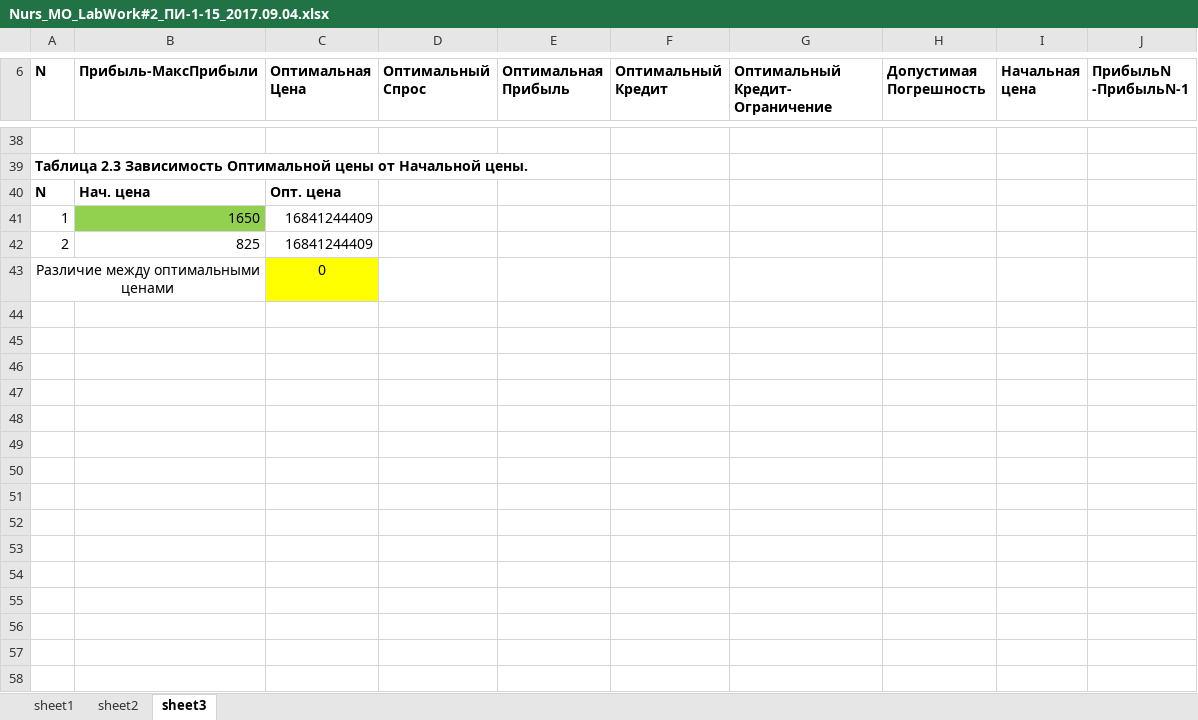
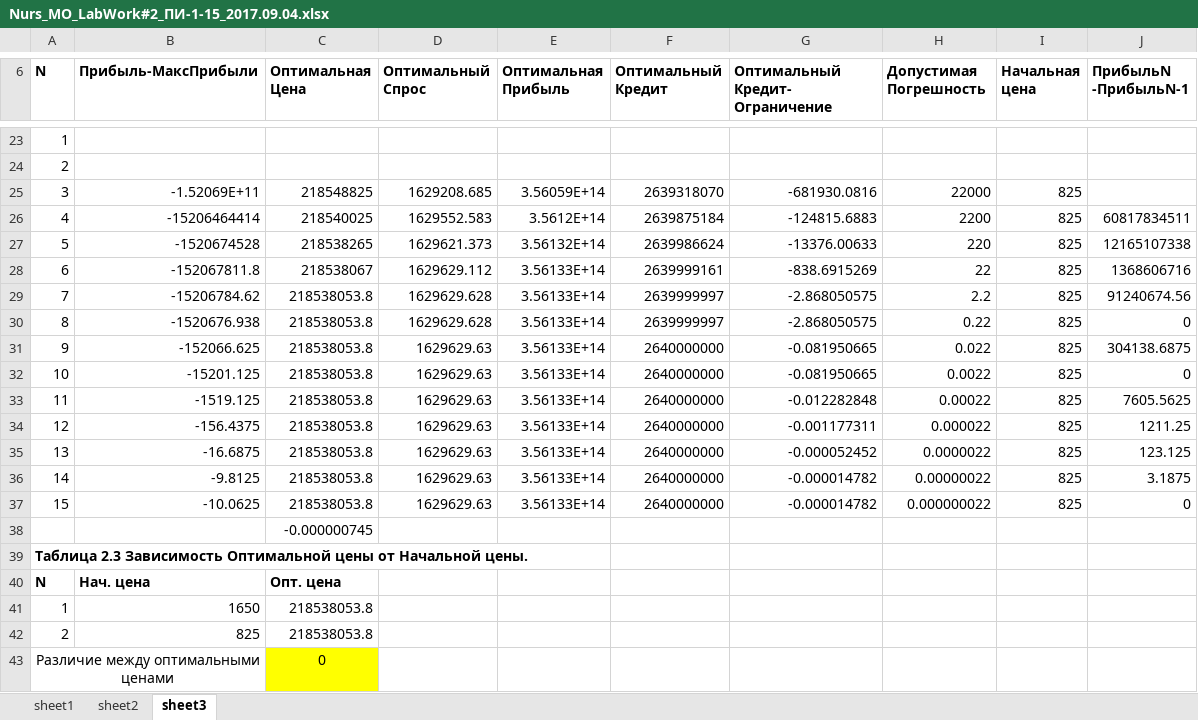
Before and after one commit to nabakirov/se_3, an Excel workbook: mo/lab_2/Nurs_MO_LabWork#2_ПИ-1-15_2017.09.04.xlsx, sheet sheet3, drawn as a sheet; only a part is shown, gaps mark what is left out; values as stored, in another font and other column widths than the file's, no borders; charts and pictures not drawn; addresses are those after the commit; the diff covers the shown part only; the diff names each change by its address in the sheet, - before the commit and + after, or states it on an @@ line.

```diff
--- a/mo/lab_2/Nurs_MO_LabWork#2_ПИ-1-15_2017.09.04.xlsx (sheet sheet3)
+++ b/mo/lab_2/Nurs_MO_LabWork#2_ПИ-1-15_2017.09.04.xlsx (sheet sheet3)
-A23 (N): (empty)
+A23 (N): 1
+row 24: 2
+row 25: 3 | -1.52069E+11 | 218548825 | 1629208.685 | 3.56059E+14 | 2639318070 | -681930.0816 | 22000 | 825
+row 26: 4 | -15206464414 | 218540025 | 1629552.583 | 3.5612E+14 | 2639875184 | -124815.6883 | 2200 | 825 | 60817834511
+row 27: 5 | -1520674528 | 218538265 | 1629621.373 | 3.56132E+14 | 2639986624 | -13376.00633 | 220 | 825 | 12165107338
+row 28: 6 | -152067811.8 | 218538067 | 1629629.112 | 3.56133E+14 | 2639999161 | -838.6915269 | 22 | 825 | 1368606716
+row 29: 7 | -15206784.62 | 218538053.8 | 1629629.628 | 3.56133E+14 | 2639999997 | -2.868050575 | 2.2 | 825 | 91240674.56
+row 30: 8 | -1520676.938 | 218538053.8 | 1629629.628 | 3.56133E+14 | 2639999997 | -2.868050575 | 0.22 | 825 | 0
+row 31: 9 | -152066.625 | 218538053.8 | 1629629.63 | 3.56133E+14 | 2640000000 | -0.081950665 | 0.022 | 825 | 304138.6875
+row 32: 10 | -15201.125 | 218538053.8 | 1629629.63 | 3.56133E+14 | 2640000000 | -0.081950665 | 0.0022 | 825 | 0
+row 33: 11 | -1519.125 | 218538053.8 | 1629629.63 | 3.56133E+14 | 2640000000 | -0.012282848 | 0.00022 | 825 | 7605.5625
+row 34: 12 | -156.4375 | 218538053.8 | 1629629.63 | 3.56133E+14 | 2640000000 | -0.001177311 | 0.000022 | 825 | 1211.25
+row 35: 13 | -16.6875 | 218538053.8 | 1629629.63 | 3.56133E+14 | 2640000000 | -0.000052452 | 0.0000022 | 825 | 123.125
+row 36: 14 | -9.8125 | 218538053.8 | 1629629.63 | 3.56133E+14 | 2640000000 | -0.000014782 | 0.00000022 | 825 | 3.1875
+row 37: 15 | -10.0625 | 218538053.8 | 1629629.63 | 3.56133E+14 | 2640000000 | -0.000014782 | 0.000000022 | 825 | 0
+row 38:  |  | -0.000000745
-B41 fill: #92D050
+B41 fill: none
-C41:C42 (Оптимальная Цена): 16841244409
+C41:C42 (Оптимальная Цена): 218538053.8
```
Also changed, not shown: 13 added rows, 28 removed rows, 3 edited cells and cell formats elsewhere in this sheet, sheet sheet2, sheet sheet1, charts or pictures, 2 other files.
